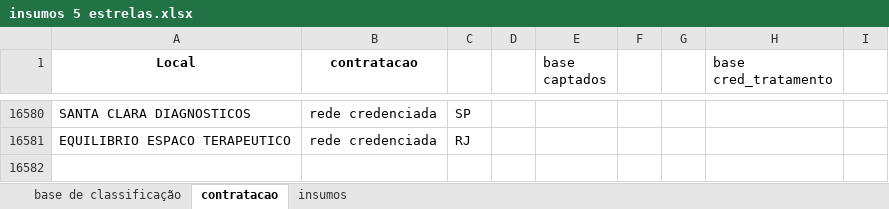
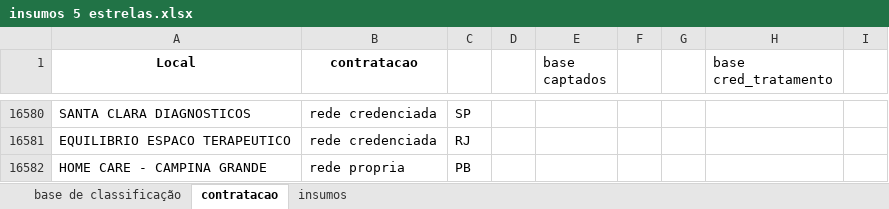
Before and after one commit to andersonrodrigod/5-estrelas-orchestration-pipeline, an Excel workbook: utils/insumos/insumos 5 estrelas.xlsx, sheet contratacao, drawn as a sheet; only a part is shown, gaps mark what is left out; values as stored, in another font and other column widths than the file's, no borders; conditional formats not drawn; the diff names each change by its address in the sheet, - before the commit and + after, or states it on an @@ line.

```diff
--- a/utils/insumos/insumos 5 estrelas.xlsx (sheet contratacao)
+++ b/utils/insumos/insumos 5 estrelas.xlsx (sheet contratacao)
+row 16582: HOME CARE - CAMPINA GRANDE | rede propria | PB
```
Also changed, not shown: sheet insumos, 5 other files.
